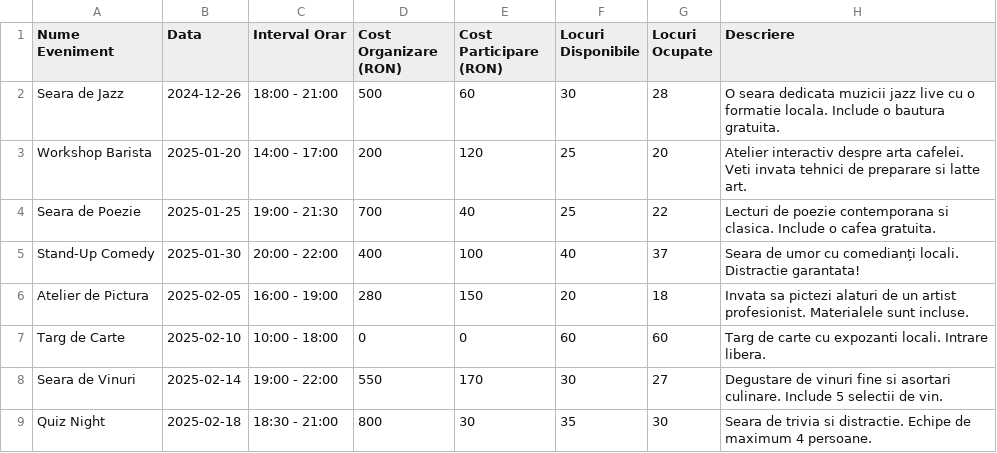
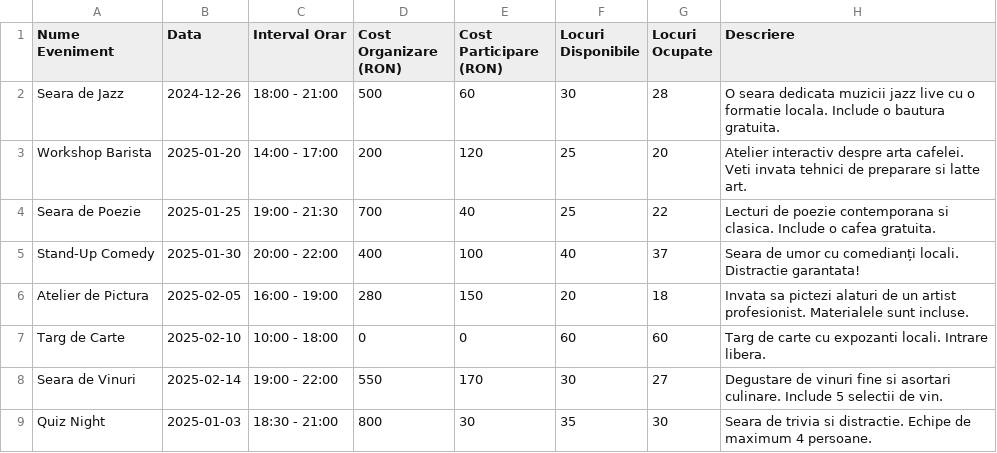
Before and after one commit to fabian-joita/Chain-of-Cafes-POO_c-, a CSV file: CoffeManagementSystem/CSV_FILES/Bucuresti/evenimenteSpeciale.csv, drawn as a sheet.

```diff
--- a/CoffeManagementSystem/CSV_FILES/Bucuresti/evenimenteSpeciale.csv
+++ b/CoffeManagementSystem/CSV_FILES/Bucuresti/evenimenteSpeciale.csv
@@ -8,2 +8,2 @@ Targ de Carte,2025-02-10,10:00 - 18:00,0,0,60,60,Targ de carte cu expozanti loca
 Seara de Vinuri,2025-02-14,19:00 - 22:00,550,170,30,27,Degustare de vinuri fine si asortari culinare. Include 5 selectii de vin.
-Quiz Night,2025-02-18,18:30 - 21:00,800,30,35,30,Seara de trivia si distractie. Echipe de maximum 4 persoane.
+Quiz Night,2025-01-03,18:30 - 21:00,800,30,35,30,Seara de trivia si distractie. Echipe de maximum 4 persoane.
```
Also changed, not shown: CoffeManagementSystem/CSV_FILES/Bucuresti/Angajati_Functii.csv, CoffeManagementSystem/CSV_FILES/Bucuresti/Produse_Preturi.csv, 8 other files.
